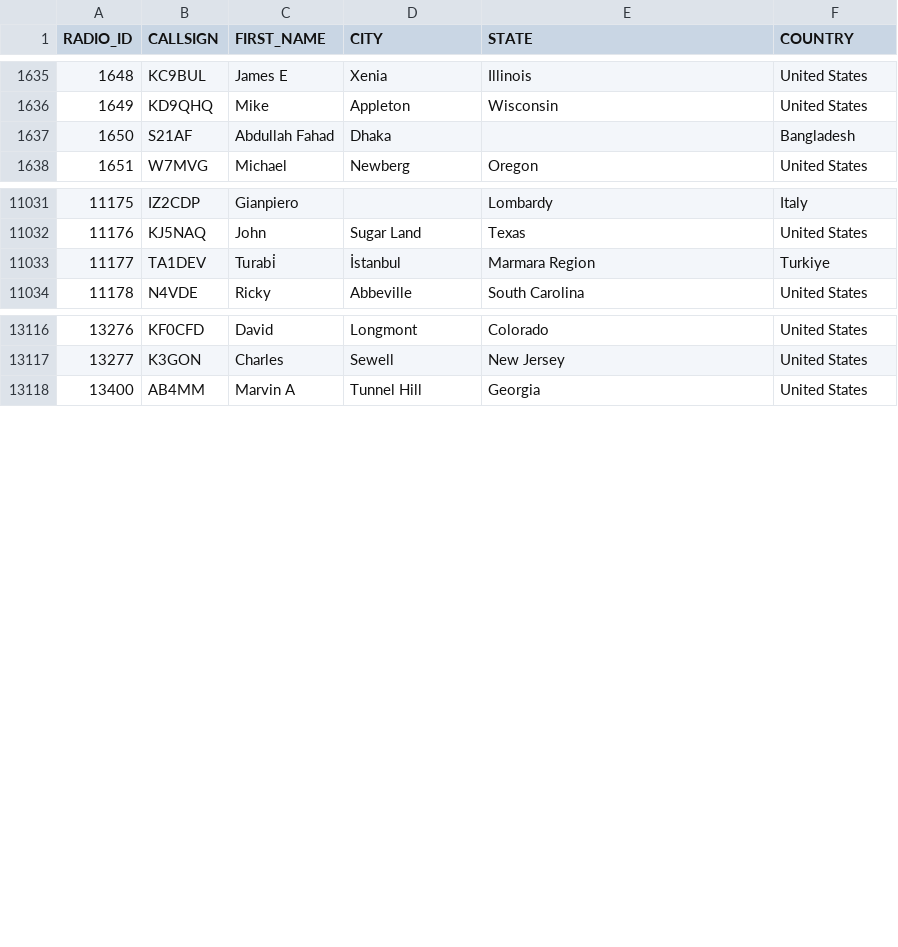
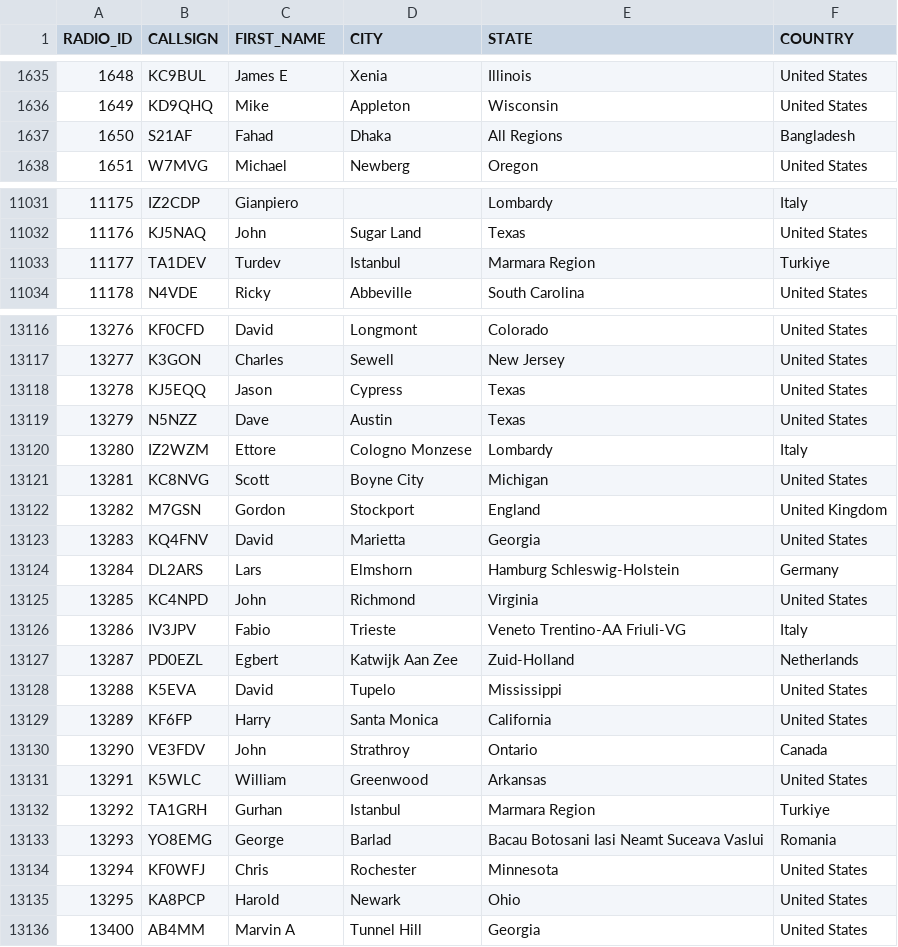
Before and after one commit to DMR-Database/dmr-database-appdata, a CSV file: nxdn.csv, drawn as a sheet; only a part is shown, gaps mark what is left out; the diff covers the shown part only.

```diff
--- a/nxdn.csv
+++ b/nxdn.csv
@@ -1636,3 +1636,3 @@ RADIO_ID,CALLSIGN,FIRST_NAME,CITY,STATE,COUNTRY
 1649,KD9QHQ,Mike,Appleton,Wisconsin,United States
-1650,S21AF,Abdullah Fahad,Dhaka,,Bangladesh
+1650,S21AF,Fahad,Dhaka,All Regions,Bangladesh
 1651,W7MVG,Michael,Newberg,Oregon,United States
@@ -11032,3 +11032,3 @@ RADIO_ID,CALLSIGN,FIRST_NAME,CITY,STATE,COUNTRY
 11176,KJ5NAQ,John,Sugar Land,Texas,United States
-11177,TA1DEV,Turabi̇,İstanbul,Marmara Region,Turkiye
+11177,TA1DEV,Turdev,Istanbul,Marmara Region,Turkiye
 11178,N4VDE,Ricky,Abbeville,South Carolina,United States
@@ -13117,2 +13117,20 @@ RADIO_ID,CALLSIGN,FIRST_NAME,CITY,STATE,COUNTRY
 13277,K3GON,Charles,Sewell,New Jersey,United States
+13278,KJ5EQQ,Jason,Cypress,Texas,United States
+13279,N5NZZ,Dave,Austin,Texas,United States
+13280,IZ2WZM,Ettore,Cologno Monzese,Lombardy,Italy
+13281,KC8NVG,Scott,Boyne City,Michigan,United States
+13282,M7GSN,Gordon,Stockport,England,United Kingdom
+13283,KQ4FNV,David,Marietta,Georgia,United States
+13284,DL2ARS,Lars,Elmshorn,Hamburg  Schleswig-Holstein,Germany
+13285,KC4NPD,John,Richmond,Virginia,United States
+13286,IV3JPV,Fabio,Trieste,Veneto  Trentino-AA  Friuli-VG,Italy
+13287,PD0EZL,Egbert,Katwijk Aan Zee,Zuid-Holland,Netherlands
+13288,K5EVA,David,Tupelo,Mississippi,United States
+13289,KF6FP,Harry,Santa Monica,California,United States
+13290,VE3FDV,John,Strathroy,Ontario,Canada
+13291,K5WLC,William,Greenwood,Arkansas,United States
+13292,TA1GRH,Gurhan,Istanbul,Marmara Region,Turkiye
+13293,YO8EMG,George,Barlad,Bacau  Botosani  Iasi  Neamt  Suceava  Vaslui,Romania
+13294,KF0WFJ,Chris,Rochester,Minnesota,United States
+13295,KA8PCP,Harold,Newark,Ohio,United States
 13400,AB4MM,Marvin A,Tunnel Hill,Georgia,United States
```
Also changed, not shown: 6 edited cells elsewhere in this file, 6 other files.
